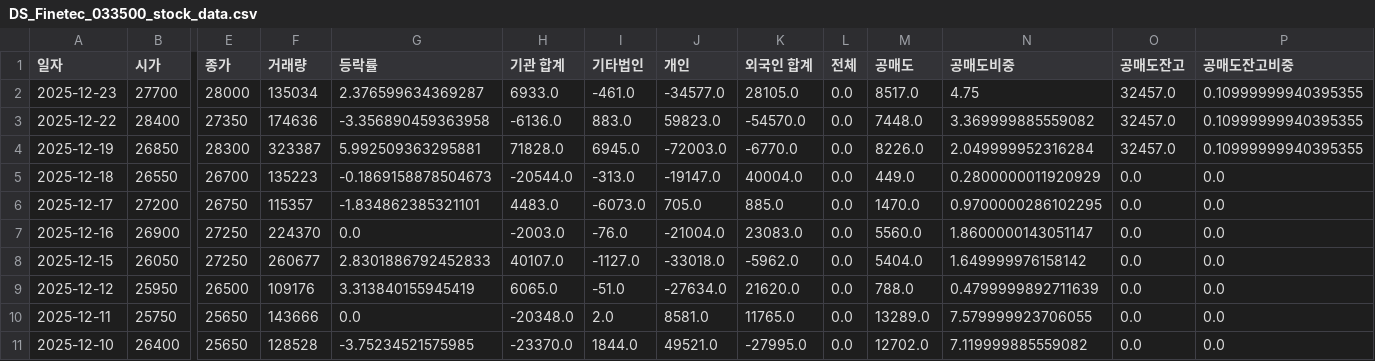
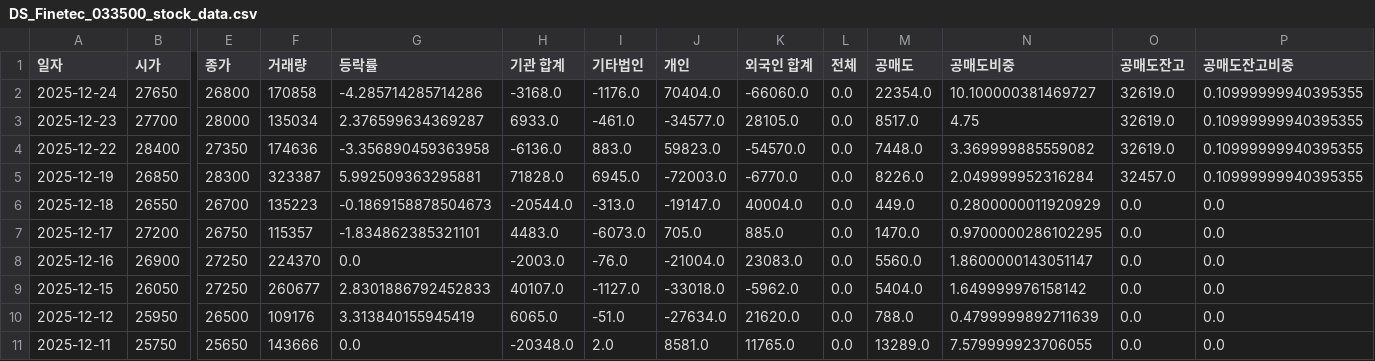
Before and after one commit to ccyun95/Shipbuilding_hevy_defense_industry_work, a CSV file: data/DS_Finetec_033500_stock_data.csv, drawn as a sheet; only a part is shown, gaps mark what is left out; the shorter side is filled out with more unchanged rows; addresses are those after the commit; rows hold the shown columns only; the diff names each change by its address in the sheet, - before the commit and + after, or states it on an @@ line.

```diff
--- a/data/DS_Finetec_033500_stock_data.csv
+++ b/data/DS_Finetec_033500_stock_data.csv
+row 2: 2025-12-24 | 27650 | 26800 | 170858 | -4.285714285714286 | -3168.0 | -1176.0 | 70404.0 | -66060.0 | 0.0 | 22354.0 | 10.100000381469727 | 32619.0 | 0.10999999940395355
-O3:O4 (공매도잔고): 32457.0
+O3:O4 (공매도잔고): 32619.0
```
Also changed, not shown: data/HD_Hyundai_Heavy_Industries_329180_stock_data.csv, data/Hanwha_Engine_082740_stock_data.csv, 12 other files.
